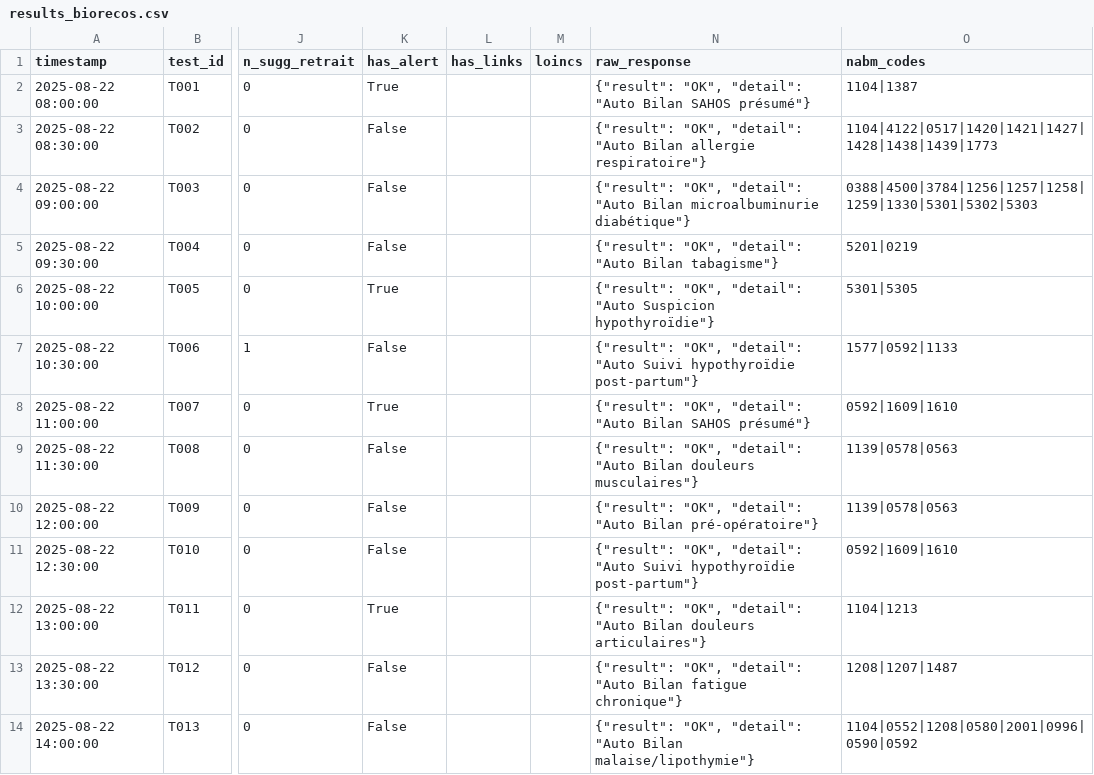
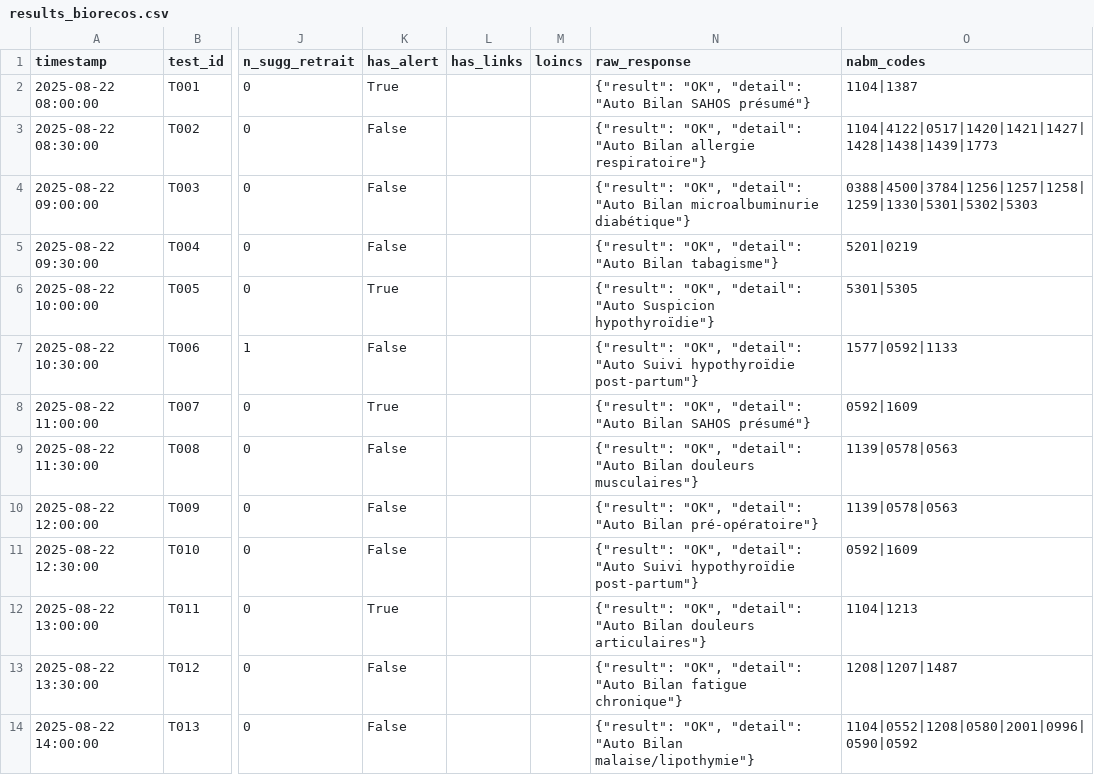
Before and after one commit to BIOrecos/data, a CSV file: results_biorecos.csv, drawn as a sheet; only a part is shown, gaps mark what is left out; the diff names each change by its address in the sheet, - before the commit and + after, or states it on an @@ line.

Commit message:
Update results_biorecos.csv

```diff
--- a/results_biorecos.csv
+++ b/results_biorecos.csv
-O8 (nabm_codes): 0592|1609|1610
+O8 (nabm_codes): 0592|1609
-O11 (nabm_codes): 0592|1609|1610
+O11 (nabm_codes): 0592|1609
```
